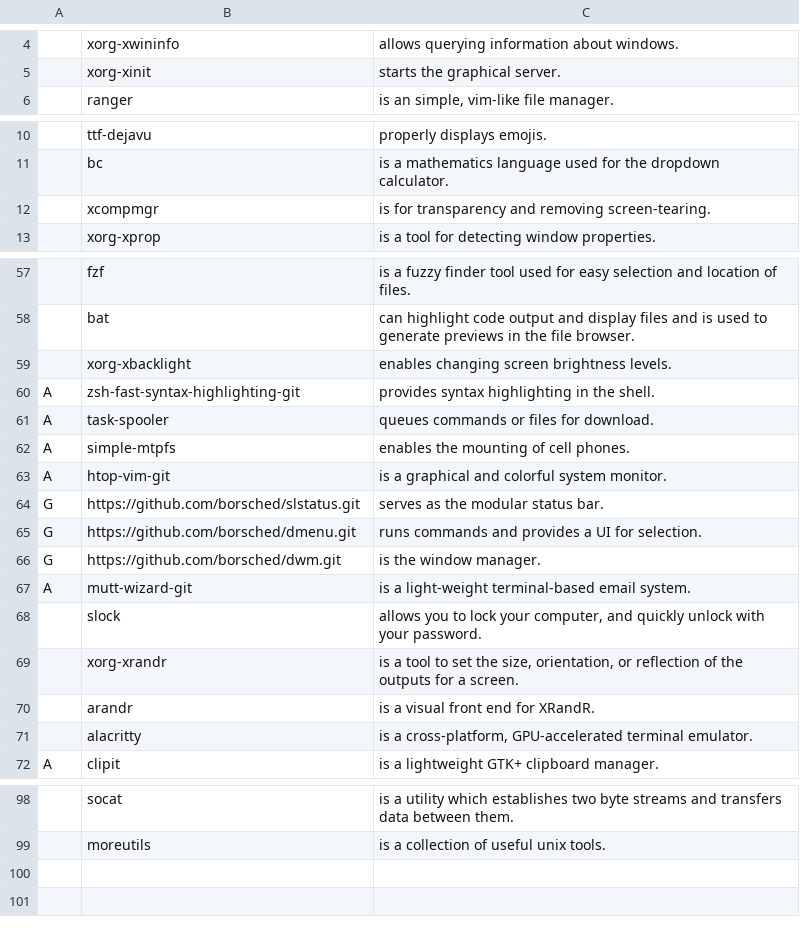
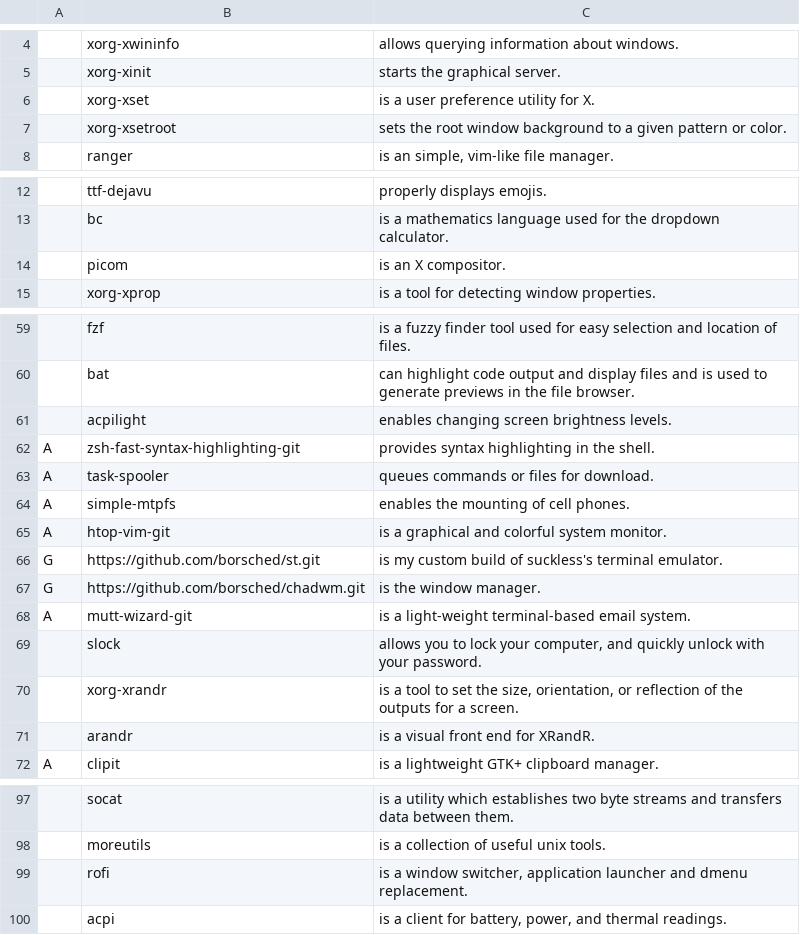
Before and after one commit to borsched/LARBS, a CSV file: static/progs.csv, drawn as a sheet; only a part is shown, gaps mark what is left out; removed rows and columns are numbered as before the commit, all else as after; the diff covers the shown part only; the diff names each change by its address in the sheet, - before the commit and + after, or states it on an @@ line.

```diff
--- a/static/progs.csv
+++ b/static/progs.csv
+row 6:  | xorg-xset | is a user preference utility for X.
+row 7:  | xorg-xsetroot | sets the root window background to a given pattern or color.
-row 12:  | xcompmgr | is for transparency and removing screen-tearing.
+row 14:  | picom | is an X compositor.
-B61: xorg-xbacklight
+B61: acpilight
-row 64: G | https://github.com/borsched/slstatus.git | serves as the modular status bar.
-B66: https://github.com/borsched/dmenu.git
+B66: https://github.com/borsched/st.git
-C66: runs commands and provides a UI for selection.
+C66: is my custom build of suckless's terminal emulator.
-B67: https://github.com/borsched/dwm.git
+B67: https://github.com/borsched/chadwm.git
-row 71:  | alacritty | is a cross-platform, GPU-accelerated terminal emulator.
+row 99:  | rofi | is a window switcher, application launcher and dmenu replacement.
+row 100:  | acpi | is a client for battery, power, and thermal readings.
```
Also changed, not shown: 1 removed row elsewhere in this file, static/laptop-progs.csv.
